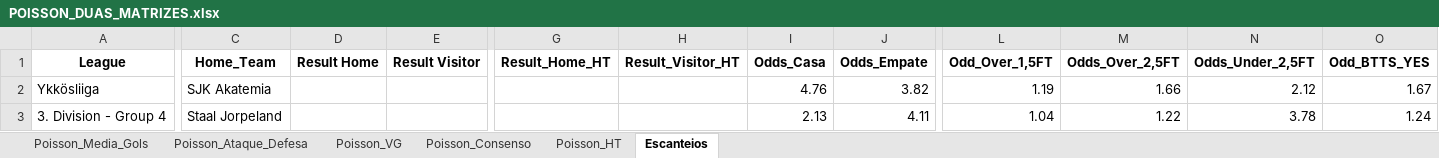
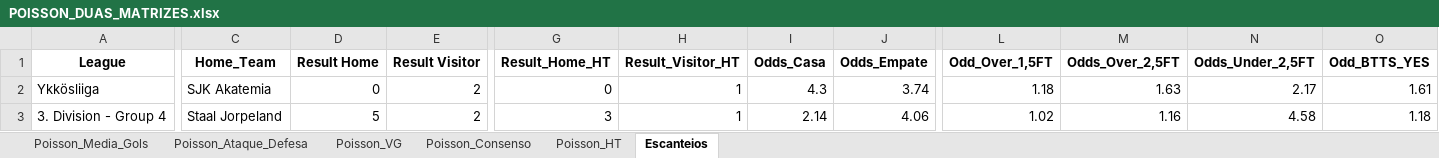
Before and after one commit to AndersonSS91-DEV/Skynet-V18, an Excel workbook: data/POISSON_DUAS_MATRIZES.xlsx, sheet Escanteios, drawn as a sheet; only a part is shown, gaps mark what is left out; values as stored, in another font and other column widths than the file's, no borders; the diff covers the shown part only; the diff names each change by its address in the sheet, - before the commit and + after, or states it on an @@ line.

```diff
--- a/data/POISSON_DUAS_MATRIZES.xlsx (sheet Escanteios)
+++ b/data/POISSON_DUAS_MATRIZES.xlsx (sheet Escanteios)
-D2 (Result Home): (empty)
+D2 (Result Home): 0
-E2:E3 (Result Visitor): (empty)
+E2:E3 (Result Visitor): 2
-G2 (Result_Home_HT): (empty)
+G2 (Result_Home_HT): 0
-H2:H3 (Result_Visitor_HT): (empty)
+H2:H3 (Result_Visitor_HT): 1
-I2 (Odds_Casa): 4.76
+I2 (Odds_Casa): 4.3
-J2 (Odds_Empate): 3.82
+J2 (Odds_Empate): 3.74
-L2 (Odd_Over_1,5FT): 1.19
+L2 (Odd_Over_1,5FT): 1.18
-M2 (Odds_Over_2,5FT): 1.66
+M2 (Odds_Over_2,5FT): 1.63
-N2 (Odds_Under_2,5FT): 2.12
+N2 (Odds_Under_2,5FT): 2.17
-O2 (Odd_BTTS_YES): 1.67
+O2 (Odd_BTTS_YES): 1.61
-D3 (Result Home): (empty)
+D3 (Result Home): 5
-G3 (Result_Home_HT): (empty)
+G3 (Result_Home_HT): 3
-I3 (Odds_Casa): 2.13
+I3 (Odds_Casa): 2.14
-J3 (Odds_Empate): 4.11
+J3 (Odds_Empate): 4.06
-L3 (Odd_Over_1,5FT): 1.04
+L3 (Odd_Over_1,5FT): 1.02
-M3 (Odds_Over_2,5FT): 1.22
+M3 (Odds_Over_2,5FT): 1.16
-N3 (Odds_Under_2,5FT): 3.78
+N3 (Odds_Under_2,5FT): 4.58
-O3 (Odd_BTTS_YES): 1.24
+O3 (Odd_BTTS_YES): 1.18
```
Also changed, not shown: 1 added row and 1380 edited cells elsewhere in this sheet, sheet Poisson_VG, sheet Poisson_Consenso, sheet Poisson_HT, sheet Poisson_Media_Gols, sheet Poisson_Ataque_Defesa, 1 other file.
